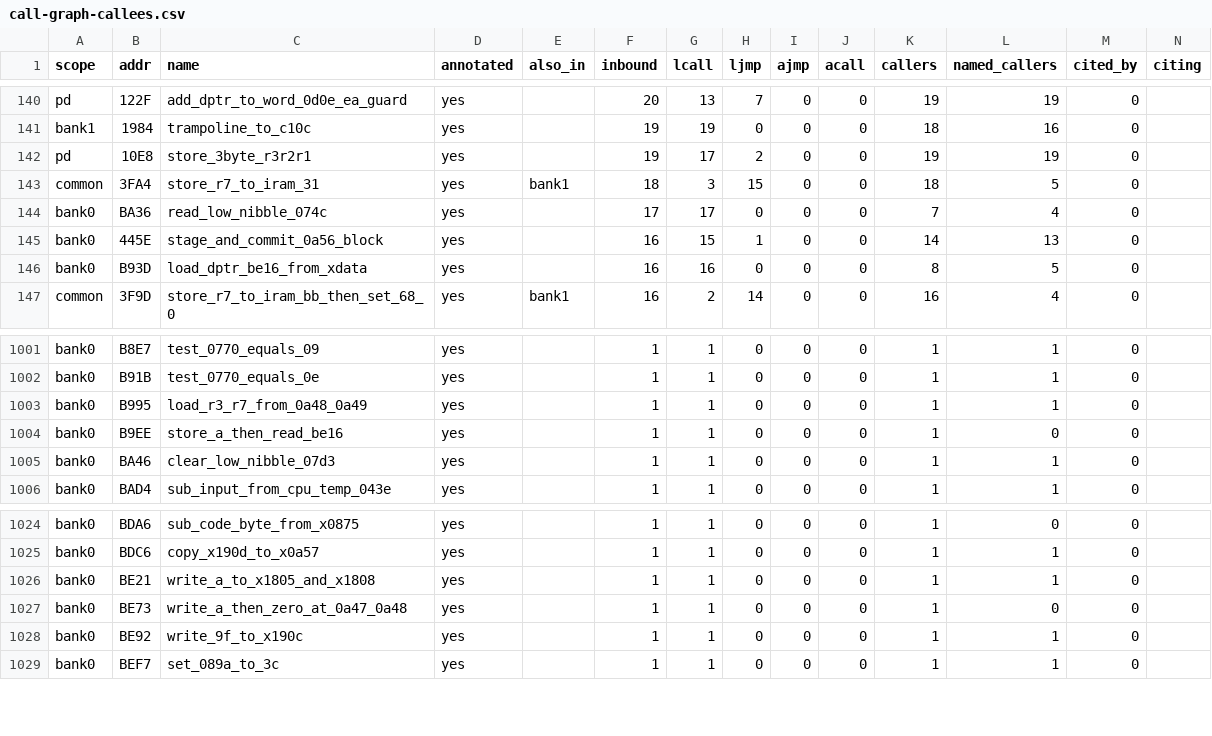
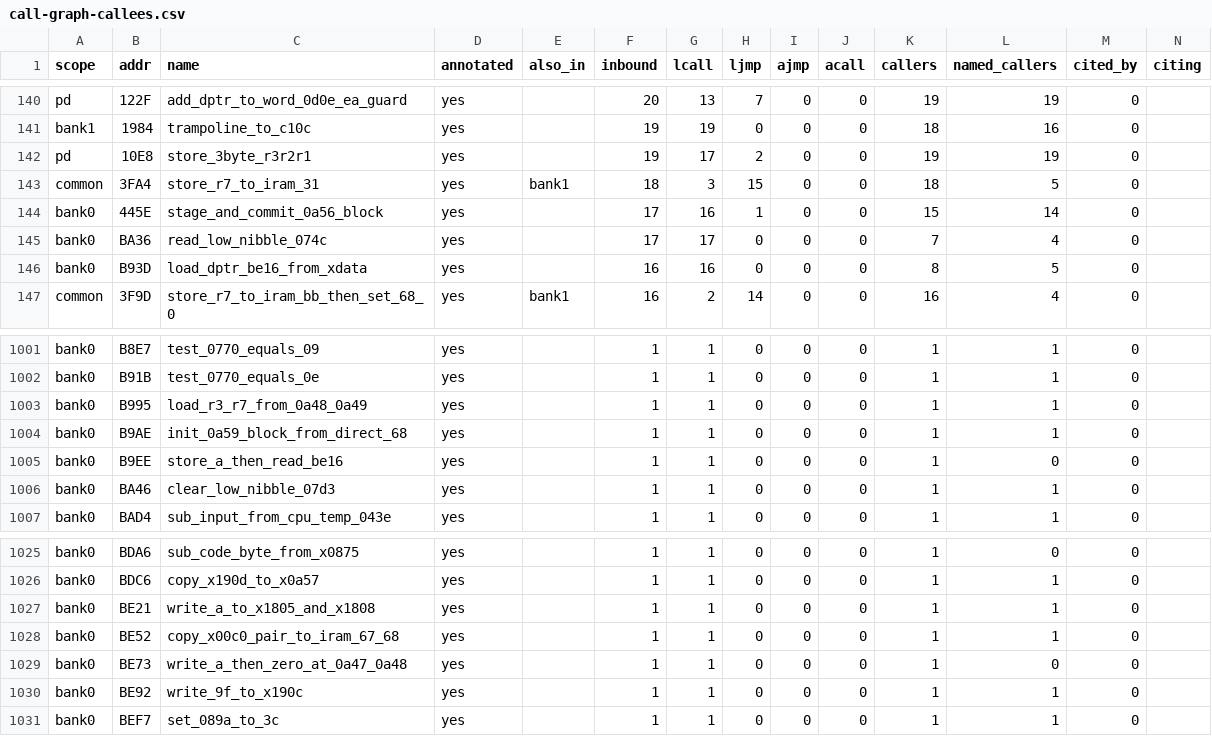
Before and after one commit to ElDavoo/tongfang-gm7mg7p-re, a CSV file: ec/annotations/call-graph-callees.csv, drawn as a sheet; only a part is shown, gaps mark what is left out; removed rows and columns are numbered as before the commit, all else as after; the diff names each change by its address in the sheet, - before the commit and + after, or states it on an @@ line.

```diff
--- a/ec/annotations/call-graph-callees.csv
+++ b/ec/annotations/call-graph-callees.csv
+row 144: bank0 | 445E | stage_and_commit_0a56_block | yes |  | 17 | 16 | 1 | 0 | 0 | 15 | 14 | 0
-row 145: bank0 | 445E | stage_and_commit_0a56_block | yes |  | 16 | 15 | 1 | 0 | 0 | 14 | 13 | 0
+row 1004: bank0 | B9AE | init_0a59_block_from_direct_68 | yes |  | 1 | 1 | 0 | 0 | 0 | 1 | 1 | 0
+row 1028: bank0 | BE52 | copy_x00c0_pair_to_iram_67_68 | yes |  | 1 | 1 | 0 | 0 | 0 | 1 | 1 | 0
```
Also changed, not shown: ec/annotations/xdata-export-ownership.csv, ec/decompiled/index.csv, 13 other files.
